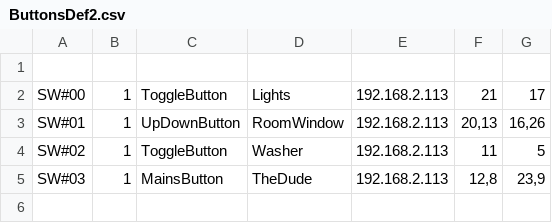
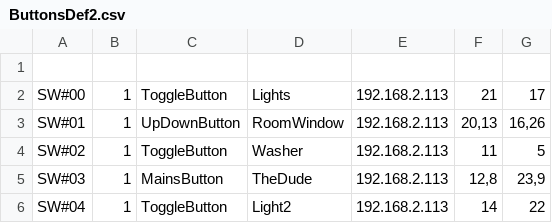
Before and after one commit to guydvir2/Rpi, a CSV file: SmartHome/ButtonsDef2.csv, drawn as a sheet; the diff names each change by its address in the sheet, - before the commit and + after, or states it on an @@ line.

```diff
--- a/SmartHome/ButtonsDef2.csv
+++ b/SmartHome/ButtonsDef2.csv
+row 6: SW#04 | 1 | ToggleButton | Light2 | 192.168.2.113 | 14 | 22
```
Also changed, not shown: SmartHome/Schedule.csv, 2 other files.
